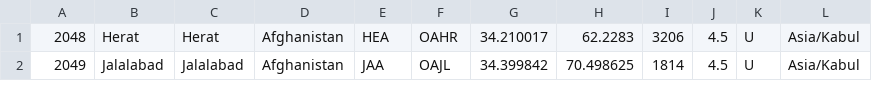
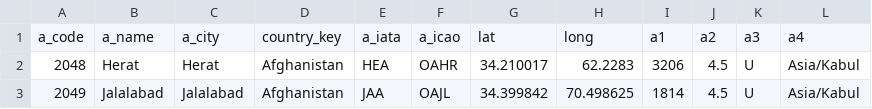
Before and after one commit to thanders/airtravel_prediction, a CSV file: data_files/airport.csv, drawn as a sheet; only a part is shown.

```diff
--- a/data_files/airport.csv
+++ b/data_files/airport.csv
@@ -1 +1,2 @@
+a_code,a_name,a_city,country_key,a_iata,a_icao,lat,long,a1,a2,a3,a4
 2048,Herat,Herat,Afghanistan,HEA,OAHR,34.210017,62.2283,3206,4.5,U,Asia/Kabul
```
Also changed, not shown: data_files/countrycurrency.csv, data_files/currencyrates.csv, 13 other files.
